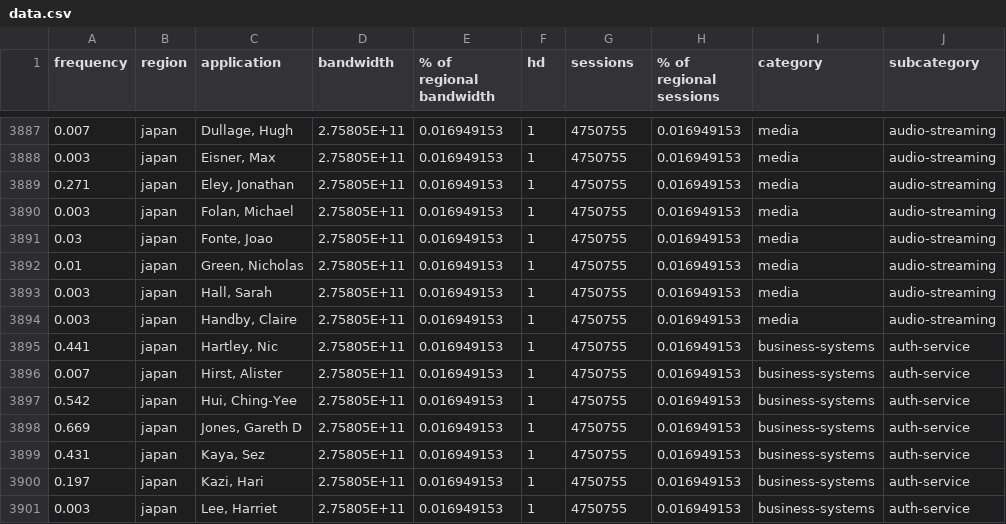
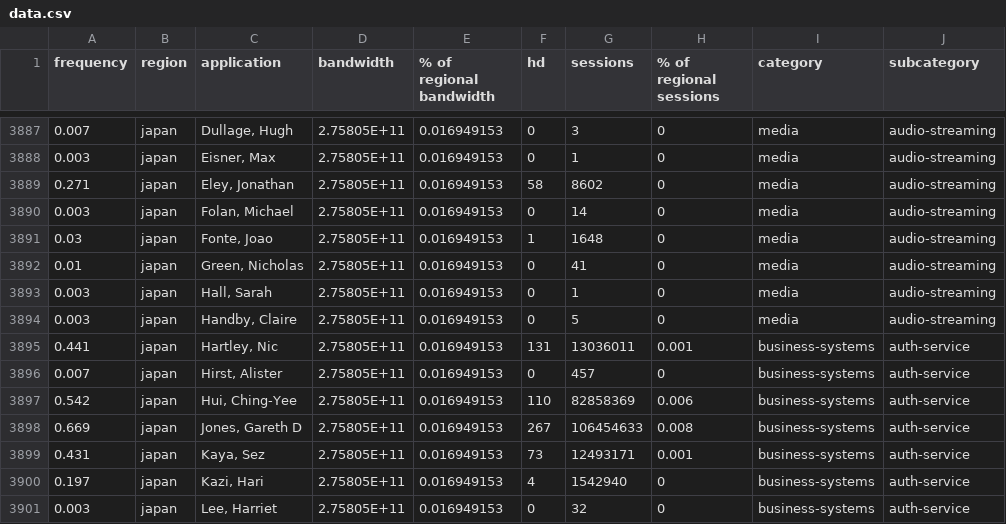
Before and after one commit to betheuil/mural, a CSV file: includes/data.csv, drawn as a sheet; only a part is shown, gaps mark what is left out; the diff covers the shown part only; the diff names each change by its address in the sheet, - before the commit and + after, or states it on an @@ line.

```diff
--- a/includes/data.csv
+++ b/includes/data.csv
-F3887:F3888 (hd): 1
+F3887:F3888 (hd): 0
-G3887 (sessions): 4750755
+G3887 (sessions): 3
-H3887:H3894 (% of regional sessions): 0.016949153
+H3887:H3894 (% of regional sessions): 0
-G3888 (sessions): 4750755
+G3888 (sessions): 1
-F3889 (hd): 1
+F3889 (hd): 58
-G3889 (sessions): 4750755
+G3889 (sessions): 8602
-F3890 (hd): 1
+F3890 (hd): 0
-G3890 (sessions): 4750755
+G3890 (sessions): 14
-G3891 (sessions): 4750755
+G3891 (sessions): 1648
-F3892:F3894 (hd): 1
+F3892:F3894 (hd): 0
-G3892 (sessions): 4750755
+G3892 (sessions): 41
-G3893 (sessions): 4750755
+G3893 (sessions): 1
-G3894 (sessions): 4750755
+G3894 (sessions): 5
-F3895 (hd): 1
+F3895 (hd): 131
-G3895 (sessions): 4750755
+G3895 (sessions): 13036011
-H3895 (% of regional sessions): 0.016949153
+H3895 (% of regional sessions): 0.001
-F3896 (hd): 1
+F3896 (hd): 0
-G3896 (sessions): 4750755
+G3896 (sessions): 457
-H3896 (% of regional sessions): 0.016949153
+H3896 (% of regional sessions): 0
-F3897 (hd): 1
+F3897 (hd): 110
-G3897 (sessions): 4750755
+G3897 (sessions): 82858369
-H3897 (% of regional sessions): 0.016949153
+H3897 (% of regional sessions): 0.006
-F3898 (hd): 1
+F3898 (hd): 267
-G3898 (sessions): 4750755
+G3898 (sessions): 106454633
-H3898 (% of regional sessions): 0.016949153
+H3898 (% of regional sessions): 0.008
-F3899 (hd): 1
+F3899 (hd): 73
-G3899 (sessions): 4750755
+G3899 (sessions): 12493171
-H3899 (% of regional sessions): 0.016949153
+H3899 (% of regional sessions): 0.001
-F3900 (hd): 1
+F3900 (hd): 4
-G3900 (sessions): 4750755
+G3900 (sessions): 1542940
-H3900:H3901 (% of regional sessions): 0.016949153
+H3900:H3901 (% of regional sessions): 0
-F3901 (hd): 1
+F3901 (hd): 0
-G3901 (sessions): 4750755
+G3901 (sessions): 32
```
Also changed, not shown: 129 edited cells elsewhere in this file.
